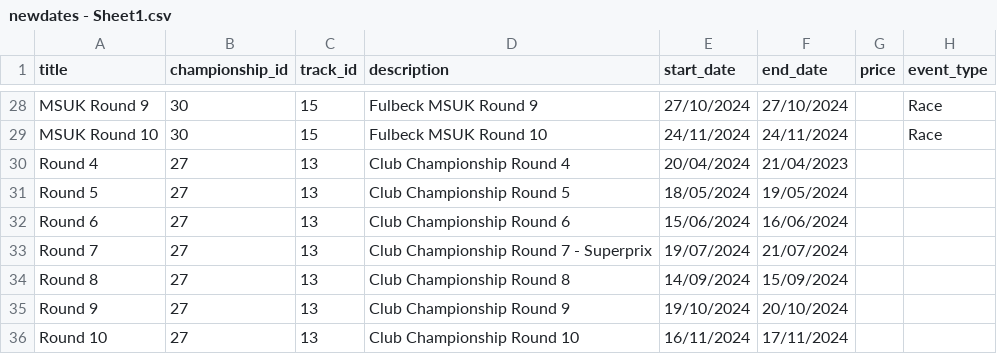
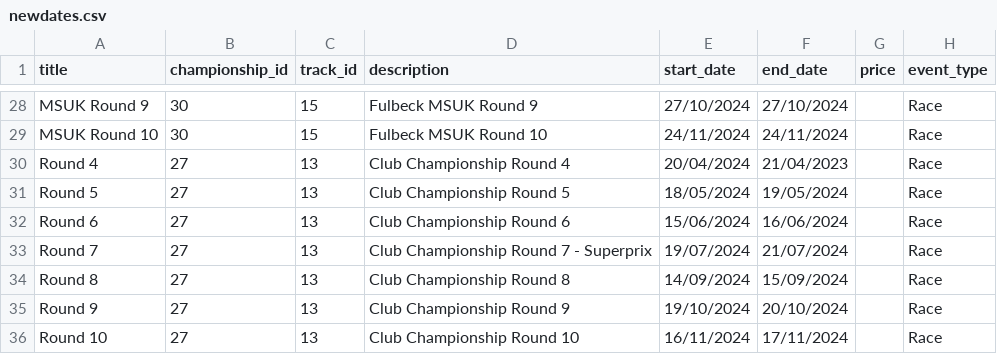
Before and after one commit to mikeh-dev/KartCalendar, a CSV file: lib/data/newdates.csv (was lib/data/newdates - Sheet1.csv), drawn as a sheet; only a part is shown, gaps mark what is left out.

Commit message:
Slight data adjustment on csv

```diff
--- a/lib/data/newdates - Sheet1.csv
+++ b/lib/data/newdates.csv
@@ -29,8 +29,8 @@ MSUK Round 9,30,15,Fulbeck MSUK Round 9,27/10/2024,27/10/2024,,Race
 MSUK Round 10,30,15,Fulbeck MSUK Round 10,24/11/2024,24/11/2024,,Race
-Round 4,27,13,Club Championship Round 4,20/04/2024,21/04/2023,,
-Round 5,27,13,Club Championship Round 5,18/05/2024,19/05/2024,,
-Round 6,27,13,Club Championship Round 6,15/06/2024,16/06/2024,,
-Round 7,27,13,Club Championship Round 7 - Superprix,19/07/2024,21/07/2024,,
-Round 8,27,13,Club Championship Round 8,14/09/2024,15/09/2024,,
-Round 9,27,13,Club Championship Round 9,19/10/2024,20/10/2024,,
-Round 10,27,13,Club Championship Round 10,16/11/2024,17/11/2024,,
+Round 4,27,13,Club Championship Round 4,20/04/2024,21/04/2023,,Race
+Round 5,27,13,Club Championship Round 5,18/05/2024,19/05/2024,,Race
+Round 6,27,13,Club Championship Round 6,15/06/2024,16/06/2024,,Race
+Round 7,27,13,Club Championship Round 7 - Superprix,19/07/2024,21/07/2024,,Race
+Round 8,27,13,Club Championship Round 8,14/09/2024,15/09/2024,,Race
+Round 9,27,13,Club Championship Round 9,19/10/2024,20/10/2024,,Race
+Round 10,27,13,Club Championship Round 10,16/11/2024,17/11/2024,,Race
```
